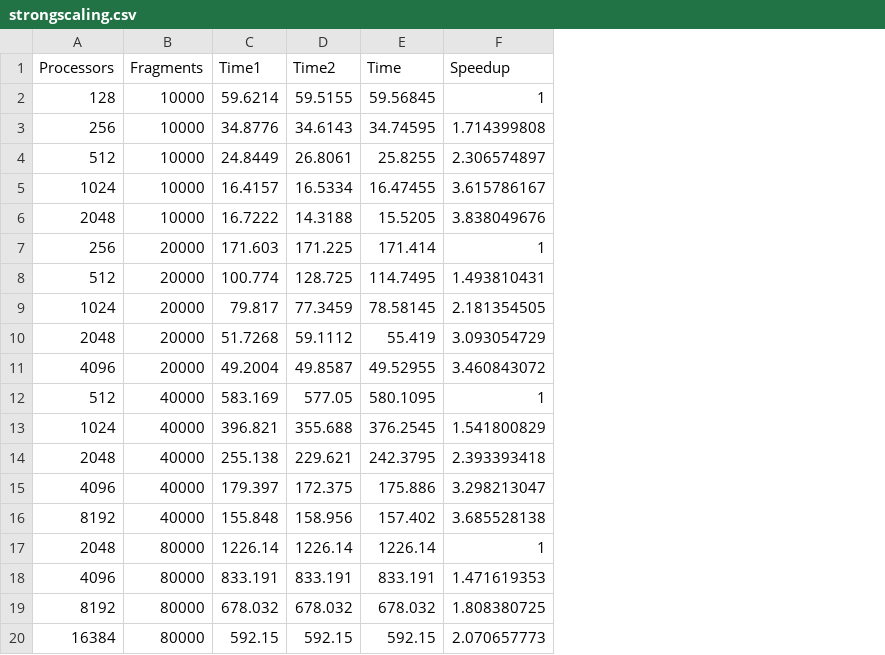
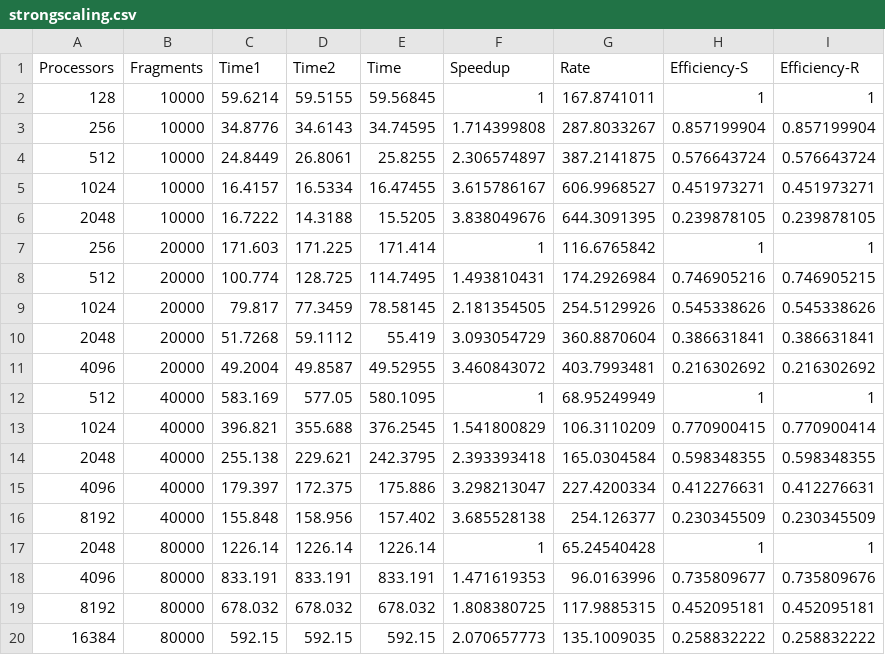
Before and after one commit to sumitkrpandit/DNASequencing, a CSV file: plots/scripts/strongscaling.csv, drawn as a sheet; the diff names each change by its address in the sheet, - before the commit and + after, or states it on an @@ line.

Commit message:
Updated and new plots for paper + New inputfiles for small data sets

```diff
--- a/plots/scripts/strongscaling.csv
+++ b/plots/scripts/strongscaling.csv
+column G (Rate), rows 2-20: 167.8741011 | 287.8033267 | 387.2141875 | 606.9968527 | 644.3091395 | 116.6765842 | 174.2926984 | 254.5129926 | 360.8870604 | 403.7993481 | 68.95249949 | 106.3110209 | 165.0304584 | 227.4200334 | 254.126377 | 65.24540428 | 96.0163996 | 117.9885315 | 135.1009035
+column H (Efficiency-S), rows 2-20: 1 | 0.857199904 | 0.576643724 | 0.451973271 | 0.239878105 | 1 | 0.746905216 | 0.545338626 | 0.386631841 | 0.216302692 | 1 | 0.770900415 | 0.598348355 | 0.412276631 | 0.230345509 | 1 | 0.735809677 | 0.452095181 | 0.258832222
+column I (Efficiency-R), rows 2-20: 1 | 0.857199904 | 0.576643724 | 0.451973271 | 0.239878105 | 1 | 0.746905215 | 0.545338626 | 0.386631841 | 0.216302692 | 1 | 0.770900414 | 0.598348355 | 0.412276631 | 0.230345509 | 1 | 0.735809676 | 0.452095181 | 0.258832222
```
Also changed, not shown: plots/scripts/weakscaling.csv, 37 other files.
